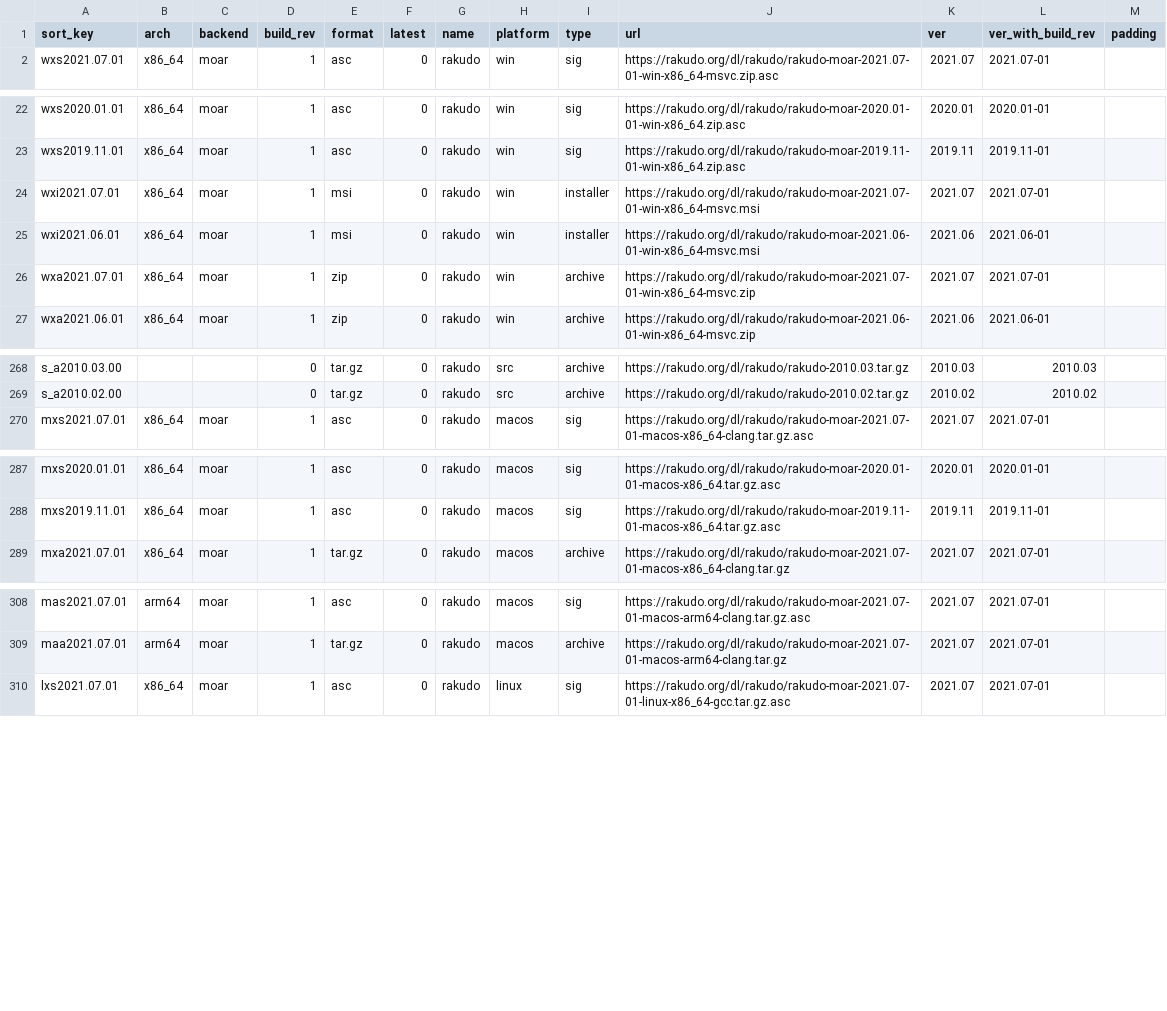
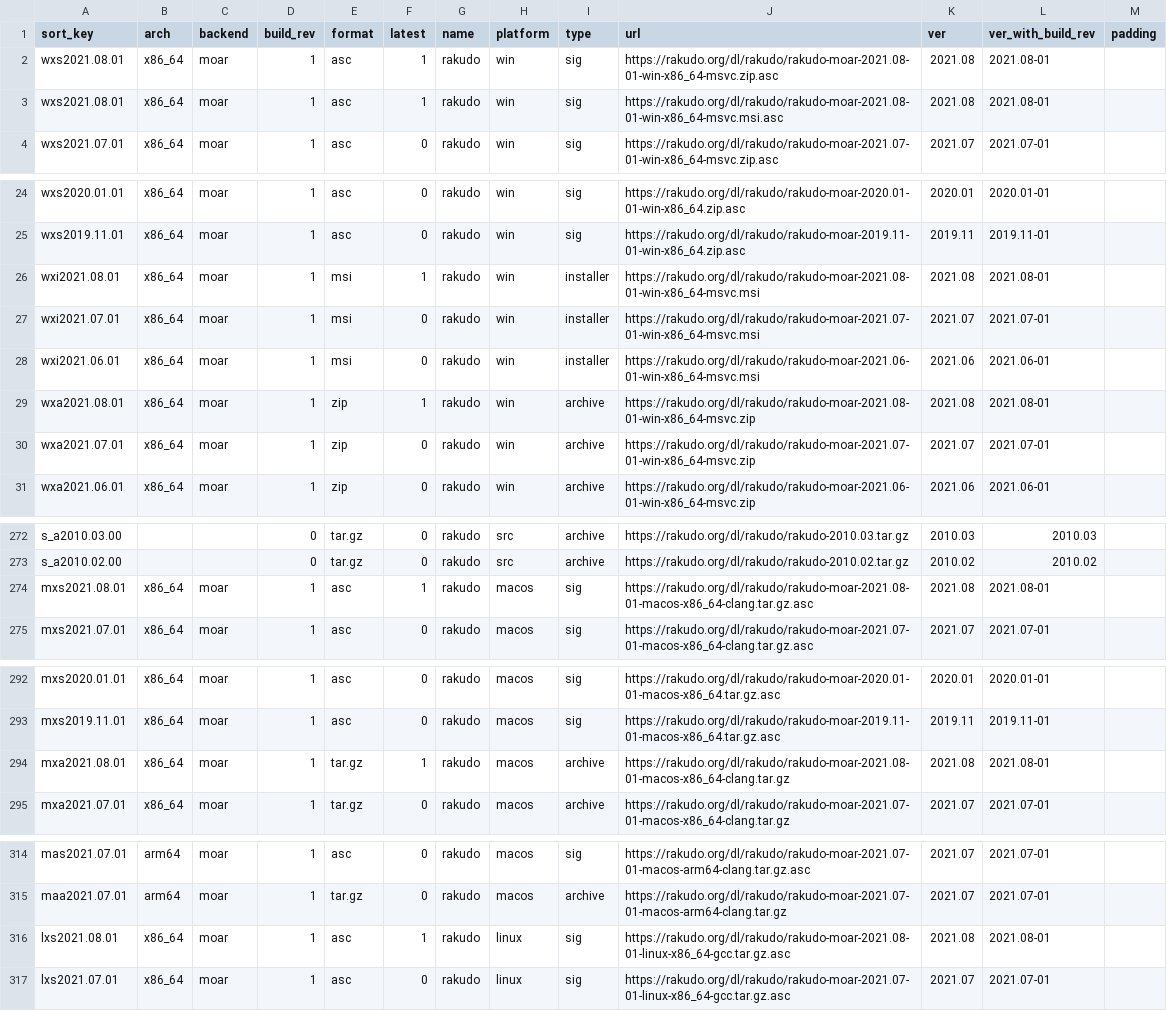
Before and after one commit to skaji/rakudo-releases, a CSV file: rakudo-releases.v1.csv, drawn as a sheet; only a part is shown, gaps mark what is left out; the diff covers the shown part only.

```diff
--- a/rakudo-releases.v1.csv
+++ b/rakudo-releases.v1.csv
@@ -1,2 +1,4 @@
 sort_key,arch,backend,build_rev,format,latest,name,platform,type,url,ver,ver_with_build_rev,padding
+wxs2021.08.01,x86_64,moar,1,asc,1,rakudo,win,sig,https://rakudo.org/dl/rakudo/rakudo-moar-2021.08-01-win-x86_64-msvc.zip.asc,2021.08,2021.08-01,
+wxs2021.08.01,x86_64,moar,1,asc,1,rakudo,win,sig,https://rakudo.org/dl/rakudo/rakudo-moar-2021.08-01-win-x86_64-msvc.msi.asc,2021.08,2021.08-01,
 wxs2021.07.01,x86_64,moar,1,asc,0,rakudo,win,sig,https://rakudo.org/dl/rakudo/rakudo-moar-2021.07-01-win-x86_64-msvc.zip.asc,2021.07,2021.07-01,
@@ -23,4 +25,6 @@ wxs2020.01.01,x86_64,moar,1,asc,0,rakudo,win,sig,https://rakudo.org/dl/rakudo/ra
 wxs2019.11.01,x86_64,moar,1,asc,0,rakudo,win,sig,https://rakudo.org/dl/rakudo/rakudo-moar-2019.11-01-win-x86_64.zip.asc,2019.11,2019.11-01,
+wxi2021.08.01,x86_64,moar,1,msi,1,rakudo,win,installer,https://rakudo.org/dl/rakudo/rakudo-moar-2021.08-01-win-x86_64-msvc.msi,2021.08,2021.08-01,
 wxi2021.07.01,x86_64,moar,1,msi,0,rakudo,win,installer,https://rakudo.org/dl/rakudo/rakudo-moar-2021.07-01-win-x86_64-msvc.msi,2021.07,2021.07-01,
 wxi2021.06.01,x86_64,moar,1,msi,0,rakudo,win,installer,https://rakudo.org/dl/rakudo/rakudo-moar-2021.06-01-win-x86_64-msvc.msi,2021.06,2021.06-01,
+wxa2021.08.01,x86_64,moar,1,zip,1,rakudo,win,archive,https://rakudo.org/dl/rakudo/rakudo-moar-2021.08-01-win-x86_64-msvc.zip,2021.08,2021.08-01,
 wxa2021.07.01,x86_64,moar,1,zip,0,rakudo,win,archive,https://rakudo.org/dl/rakudo/rakudo-moar-2021.07-01-win-x86_64-msvc.zip,2021.07,2021.07-01,
@@ -269,2 +273,3 @@ s_a2010.03.00,,,0,tar.gz,0,rakudo,src,archive,https://rakudo.org/dl/rakudo/rakud
 s_a2010.02.00,,,0,tar.gz,0,rakudo,src,archive,https://rakudo.org/dl/rakudo/rakudo-2010.02.tar.gz,2010.02,2010.02,
+mxs2021.08.01,x86_64,moar,1,asc,1,rakudo,macos,sig,https://rakudo.org/dl/rakudo/rakudo-moar-2021.08-01-macos-x86_64-clang.tar.gz.asc,2021.08,2021.08-01,
 mxs2021.07.01,x86_64,moar,1,asc,0,rakudo,macos,sig,https://rakudo.org/dl/rakudo/rakudo-moar-2021.07-01-macos-x86_64-clang.tar.gz.asc,2021.07,2021.07-01,
@@ -288,2 +293,3 @@ mxs2020.01.01,x86_64,moar,1,asc,0,rakudo,macos,sig,https://rakudo.org/dl/rakudo/
 mxs2019.11.01,x86_64,moar,1,asc,0,rakudo,macos,sig,https://rakudo.org/dl/rakudo/rakudo-moar-2019.11-01-macos-x86_64.tar.gz.asc,2019.11,2019.11-01,
+mxa2021.08.01,x86_64,moar,1,tar.gz,1,rakudo,macos,archive,https://rakudo.org/dl/rakudo/rakudo-moar-2021.08-01-macos-x86_64-clang.tar.gz,2021.08,2021.08-01,
 mxa2021.07.01,x86_64,moar,1,tar.gz,0,rakudo,macos,archive,https://rakudo.org/dl/rakudo/rakudo-moar-2021.07-01-macos-x86_64-clang.tar.gz,2021.07,2021.07-01,
@@ -309,2 +315,3 @@ mas2021.07.01,arm64,moar,1,asc,0,rakudo,macos,sig,https://rakudo.org/dl/rakudo/r
 maa2021.07.01,arm64,moar,1,tar.gz,0,rakudo,macos,archive,https://rakudo.org/dl/rakudo/rakudo-moar-2021.07-01-macos-arm64-clang.tar.gz,2021.07,2021.07-01,
+lxs2021.08.01,x86_64,moar,1,asc,1,rakudo,linux,sig,https://rakudo.org/dl/rakudo/rakudo-moar-2021.08-01-linux-x86_64-gcc.tar.gz.asc,2021.08,2021.08-01,
 lxs2021.07.01,x86_64,moar,1,asc,0,rakudo,linux,sig,https://rakudo.org/dl/rakudo/rakudo-moar-2021.07-01-linux-x86_64-gcc.tar.gz.asc,2021.07,2021.07-01,
```
Also changed, not shown: 1 added row elsewhere in this file.
